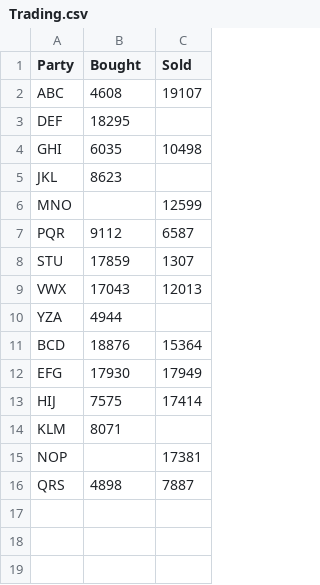
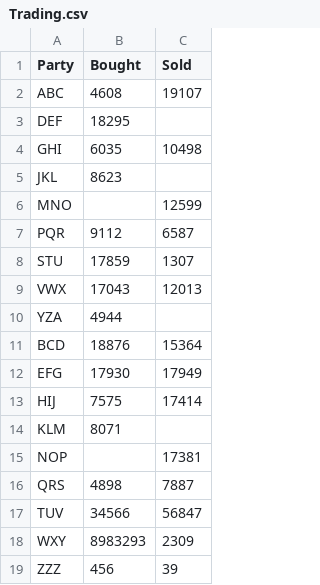
Before and after one commit to data-to-model/D3test, a CSV file: Trading.csv, drawn as a sheet.

Commit message:
Update Trading.csv

```diff
--- a/Trading.csv
+++ b/Trading.csv
@@ -16 +16,4 @@ NOP,,17381
 QRS,4898,7887
+TUV,34566,56847
+WXY, 8983293,2309
+ZZZ,456,39
```
